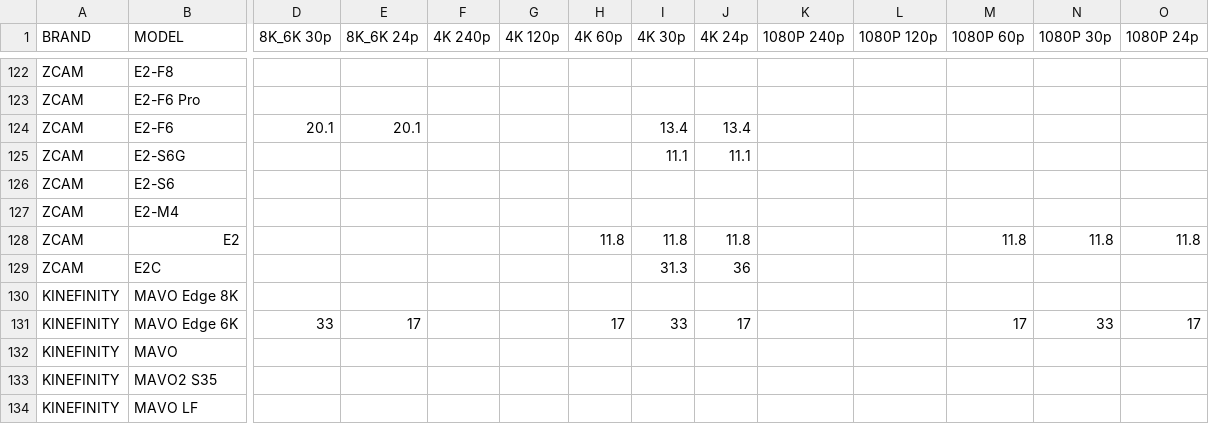
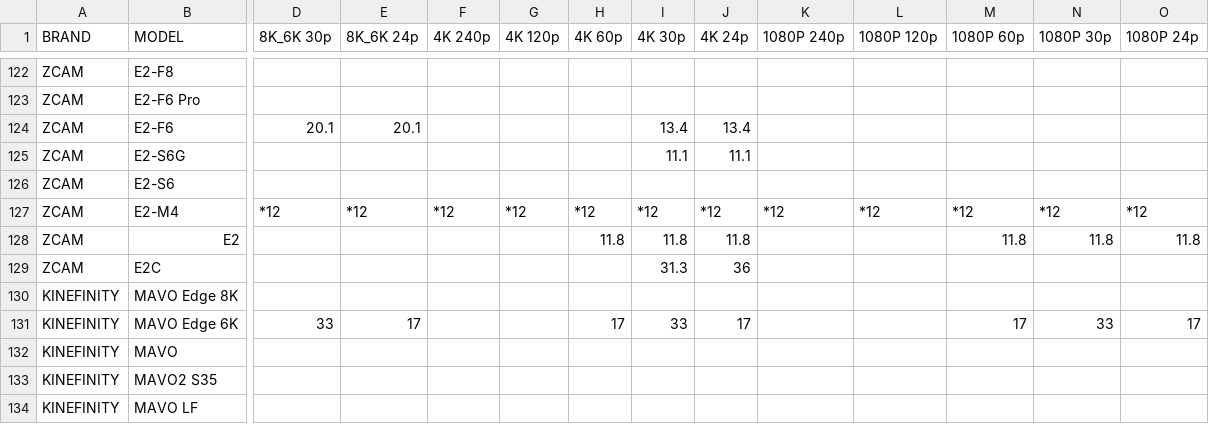
Before and after one commit to NiYien/docs, a CSV file: Update/frame_readout/frame_readout_time.csv, drawn as a sheet; only a part is shown, gaps mark what is left out; the diff names each change by its address in the sheet, - before the commit and + after, or states it on an @@ line.

```diff
--- a/Update/frame_readout/frame_readout_time.csv
+++ b/Update/frame_readout/frame_readout_time.csv
-D127 (8K_6K 30p): (empty)
+D127 (8K_6K 30p): *12
-E127 (8K_6K 24p): (empty)
+E127 (8K_6K 24p): *12
-F127 (4K 240p): (empty)
+F127 (4K 240p): *12
-G127 (4K 120p): (empty)
+G127 (4K 120p): *12
-H127 (4K 60p): (empty)
+H127 (4K 60p): *12
-I127 (4K 30p): (empty)
+I127 (4K 30p): *12
-J127 (4K 24p): (empty)
+J127 (4K 24p): *12
-K127 (1080P 240p): (empty)
+K127 (1080P 240p): *12
-L127 (1080P 120p): (empty)
+L127 (1080P 120p): *12
-M127 (1080P 60p): (empty)
+M127 (1080P 60p): *12
-N127 (1080P 30p): (empty)
+N127 (1080P 30p): *12
-O127 (1080P 24p): (empty)
+O127 (1080P 24p): *12
```
Also changed, not shown: 4 other files.
